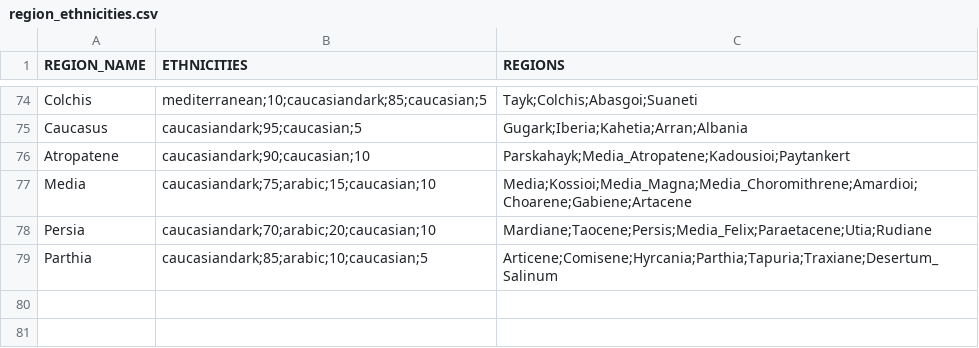
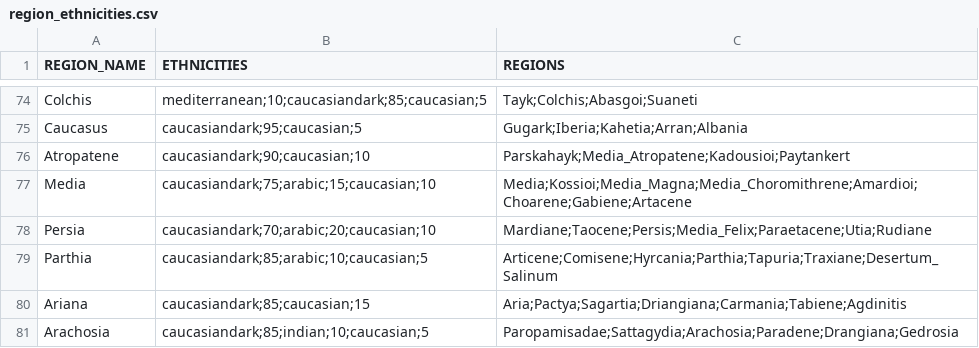
Before and after one commit to DwangDistracted/RTWR-Imperatoris-Mundi, a CSV file: Work in Progress/Tools/region_ethnicities.csv, drawn as a sheet; only a part is shown, gaps mark what is left out.

```diff
--- a/Work in Progress/Tools/region_ethnicities.csv
+++ b/Work in Progress/Tools/region_ethnicities.csv
@@ -79 +79,3 @@ Persia,caucasiandark;70;arabic;20;caucasian;10,Mardiane;Taocene;Persis;Media_Fel
 Parthia,caucasiandark;85;arabic;10;caucasian;5,Articene;Comisene;Hyrcania;Parthia;Tapuria;Traxiane;Desertum_Salinum
+Ariana,caucasiandark;85;caucasian;15,Aria;Pactya;Sagartia;Driangiana;Carmania;Tabiene;Agdinitis
+Arachosia,caucasiandark;85;indian;10;caucasian;5,Paropamisadae;Sattagydia;Arachosia;Paradene;Drangiana;Gedrosia
```
Also changed, not shown: 11 other files.
